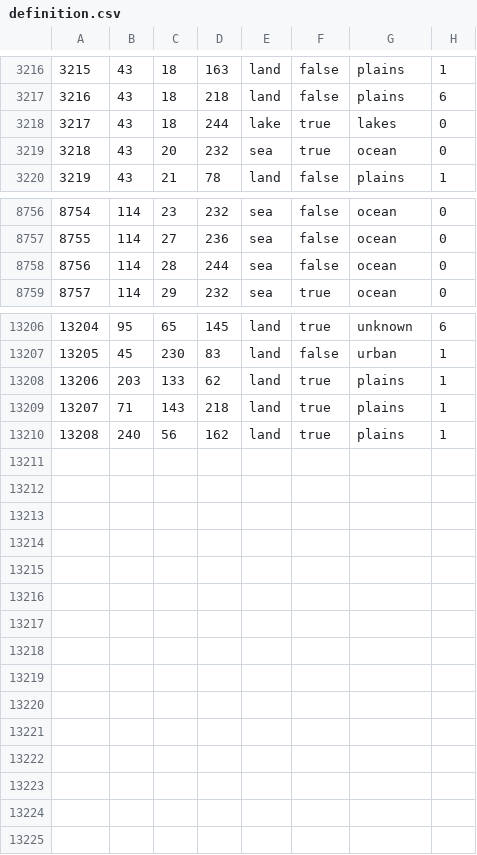
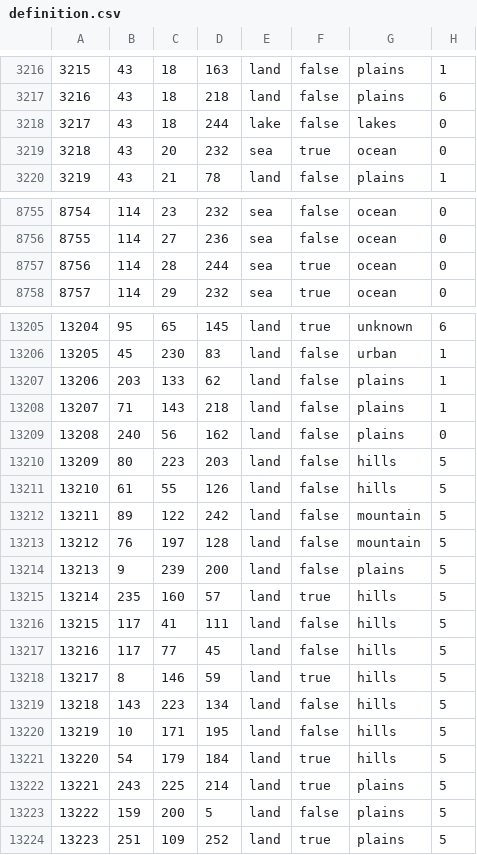
Before and after one commit to CinnamonGamer/EOTW, a CSV file: map/definition.csv, drawn as a sheet; only a part is shown, gaps mark what is left out; the diff covers the shown part only.

```diff
--- a/map/definition.csv
+++ b/map/definition.csv
@@ -3217,3 +3217,3 @@
 3216;43;18;218;land;false;plains;6
-3217;43;18;244;lake;true;lakes;0
+3217;43;18;244;lake;false;lakes;0
 3218;43;20;232;sea;true;ocean;0
@@ -8757,3 +8756,3 @@
 8755;114;27;236;sea;false;ocean;0
-8756;114;28;244;sea;false;ocean;0
+8756;114;28;244;sea;true;ocean;0
 8757;114;29;232;sea;true;ocean;0
@@ -13207,4 +13206,19 @@
 13205;45;230;83;land;false;urban;1
-13206;203;133;62;land;true;plains;1
-13207;71;143;218;land;true;plains;1
-13208;240;56;162;land;true;plains;1
+13206;203;133;62;land;false;plains;1
+13207;71;143;218;land;false;plains;1
+13208;240;56;162;land;false;plains;0
+13209;80;223;203;land;false;hills;5
+13210;61;55;126;land;false;hills;5
+13211;89;122;242;land;false;mountain;5
+13212;76;197;128;land;false;mountain;5
+13213;9;239;200;land;false;plains;5
+13214;235;160;57;land;true;hills;5
+13215;117;41;111;land;false;hills;5
+13216;117;77;45;land;false;hills;5
+13217;8;146;59;land;true;hills;5
+13218;143;223;134;land;false;hills;5
+13219;10;171;195;land;false;hills;5
+13220;54;179;184;land;true;hills;5
+13221;243;225;214;land;true;plains;5
+13222;159;200;5;land;false;plains;5
+13223;251;109;252;land;true;plains;5
```
Also changed, not shown: 1 removed row and 3 edited cells elsewhere in this file, 24 other files.
